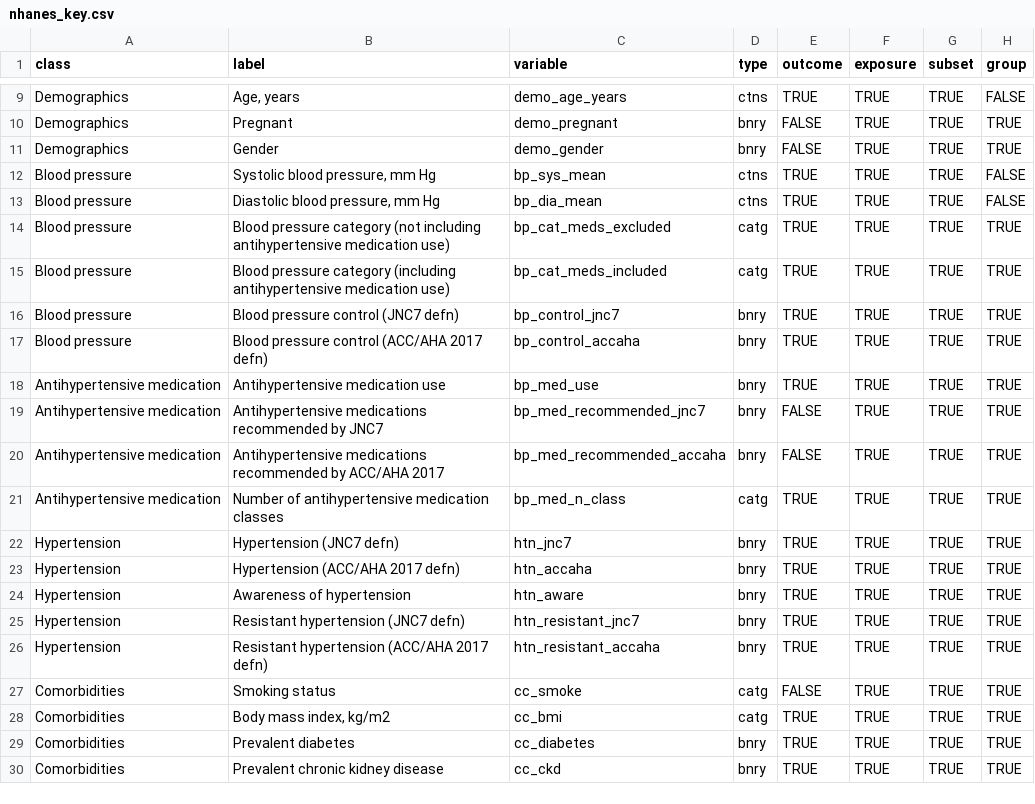
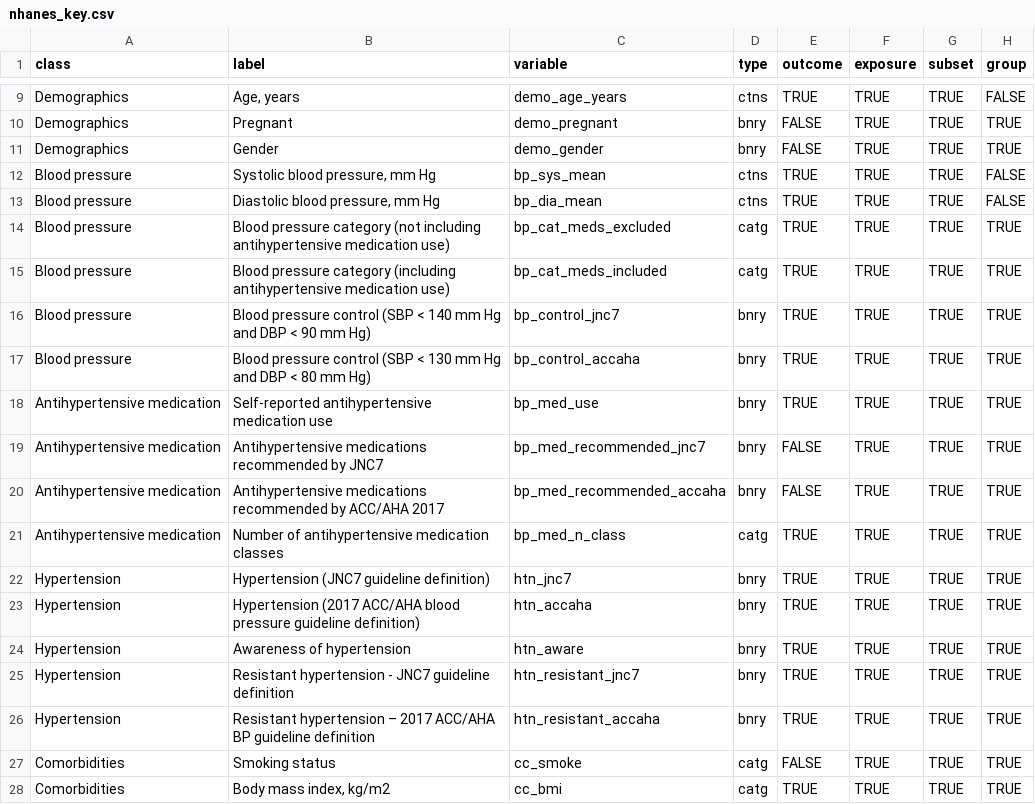
Before and after one commit to jhs-hwg/cardioStatsUSA, a CSV file: data-raw/nhanes_key.csv, drawn as a sheet; only a part is shown, gaps mark what is left out; the shorter side is filled out with more unchanged rows; the diff names each change by its address in the sheet, - before the commit and + after, or states it on an @@ line.

```diff
--- a/data-raw/nhanes_key.csv
+++ b/data-raw/nhanes_key.csv
-B16 (label): …pressure control (JNC7 defn)
+B16 (label): …pressure control (SBP < 140 mm Hg and DBP < 90 mm Hg)
-B17 (label): …pressure control (ACC/AHA 2017 defn)
+B17 (label): …pressure control (SBP < 130 mm Hg and DBP < 80 mm Hg)
-B18 (label): Antihypertensive medication use
+B18 (label): Self-reported antihypertensive medication use
-B22 (label): Hypertension (JNC7 defn)
+B22 (label): Hypertension (JNC7 guideline definition)
-B23 (label): Hypertension (ACC/AHA 2017 defn)
+B23 (label): Hypertension (2017 ACC/AHA blood pressure guideline definition)
-B25 (label): Resistant hypertension (JNC7 defn)
+B25 (label): Resistant hypertension - JNC7 guideline definition
-B26 (label): Resistant hypertension (ACC/AHA 2017 defn)
+B26 (label): Resistant hypertension – 2017 ACC/AHA BP guideline definition
```
Also changed, not shown: 3 other files.
